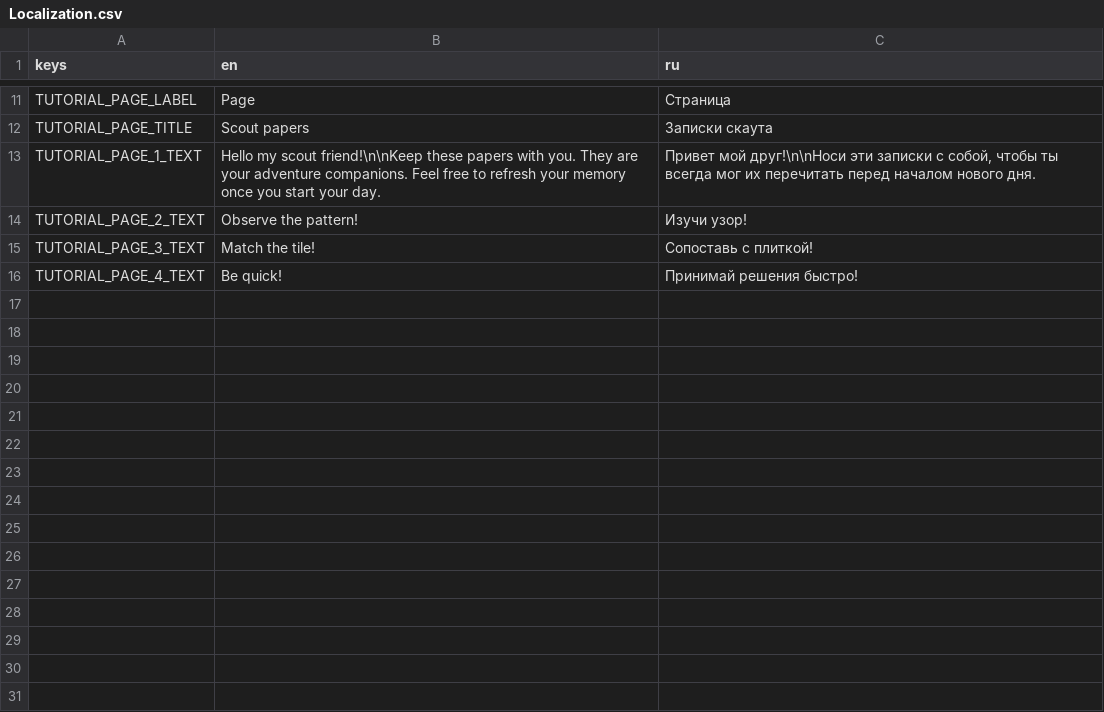
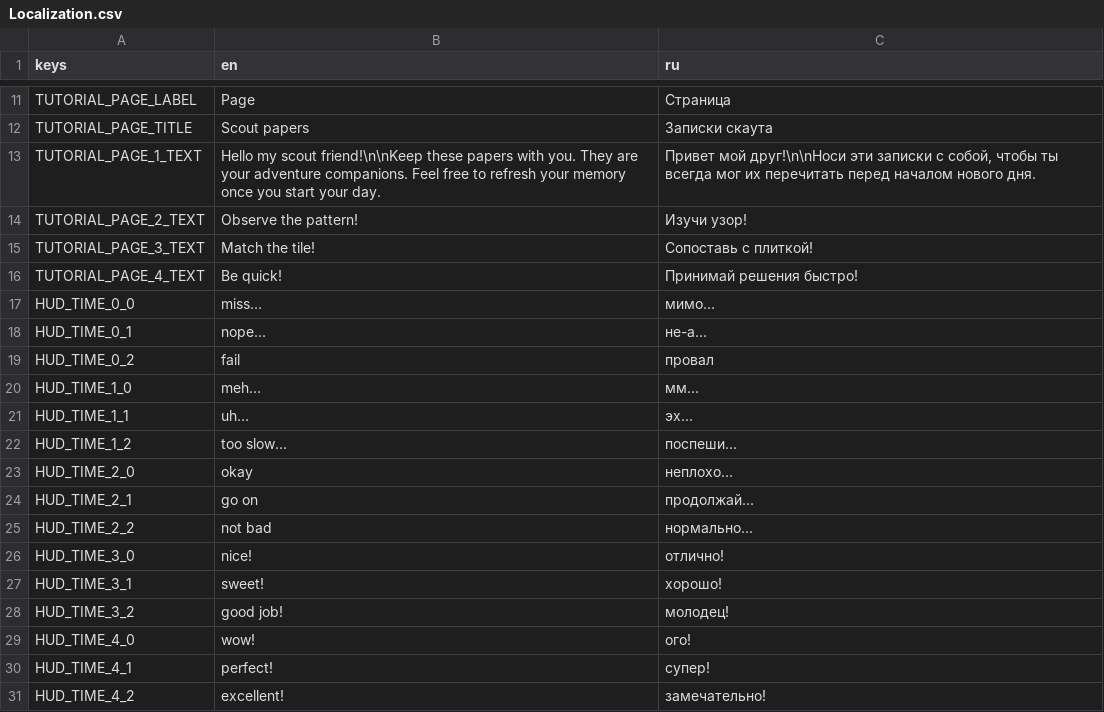
Before and after one commit to valtver/pattern-godot-3-5-3, a CSV file: translation/Localization.csv, drawn as a sheet; only a part is shown, gaps mark what is left out; the diff names each change by its address in the sheet, - before the commit and + after, or states it on an @@ line.

```diff
--- a/translation/Localization.csv
+++ b/translation/Localization.csv
+row 17: HUD_TIME_0_0 | miss… | мимо…
+row 18: HUD_TIME_0_1 | nope… | не-а…
+row 19: HUD_TIME_0_2 | fail | провал
+row 20: HUD_TIME_1_0 | meh… | мм…
+row 21: HUD_TIME_1_1 | uh… | эх…
+row 22: HUD_TIME_1_2 | too slow… | поспеши...
+row 23: HUD_TIME_2_0 | okay | неплохо…
+row 24: HUD_TIME_2_1 | go on | продолжай…
+row 25: HUD_TIME_2_2 | not bad | нормально...
+row 26: HUD_TIME_3_0 | nice! | отлично!
+row 27: HUD_TIME_3_1 | sweet! | хорошо!
+row 28: HUD_TIME_3_2 | good job! | молодец!
+row 29: HUD_TIME_4_0 | wow! | ого!
+row 30: HUD_TIME_4_1 | perfect! | супер!
+row 31: HUD_TIME_4_2 | excellent! | замечательно!
```
Also changed, not shown: 24 other files.
